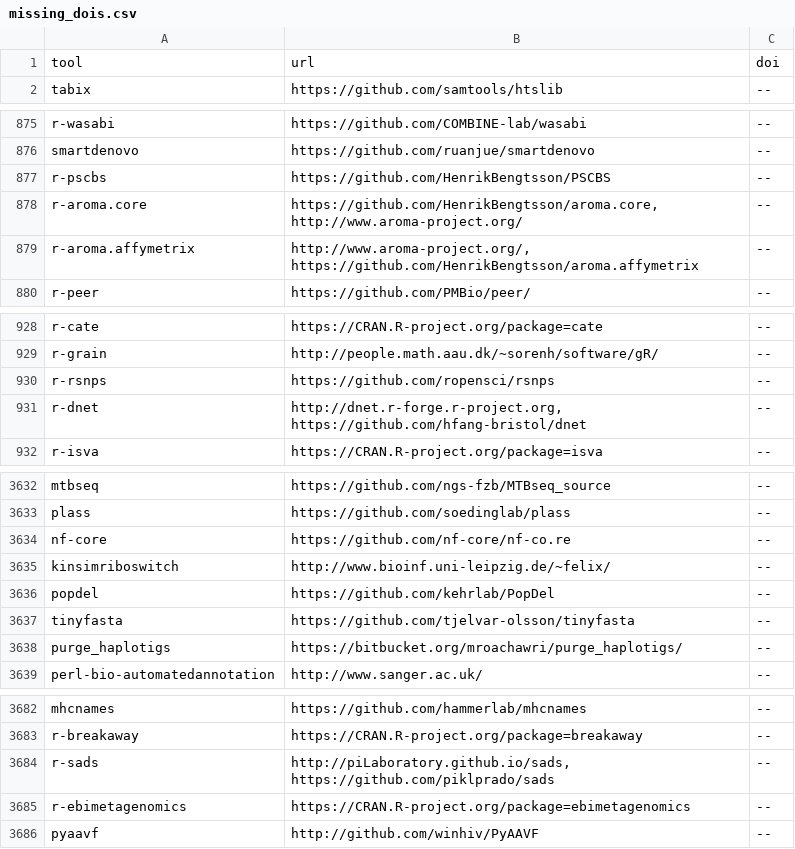
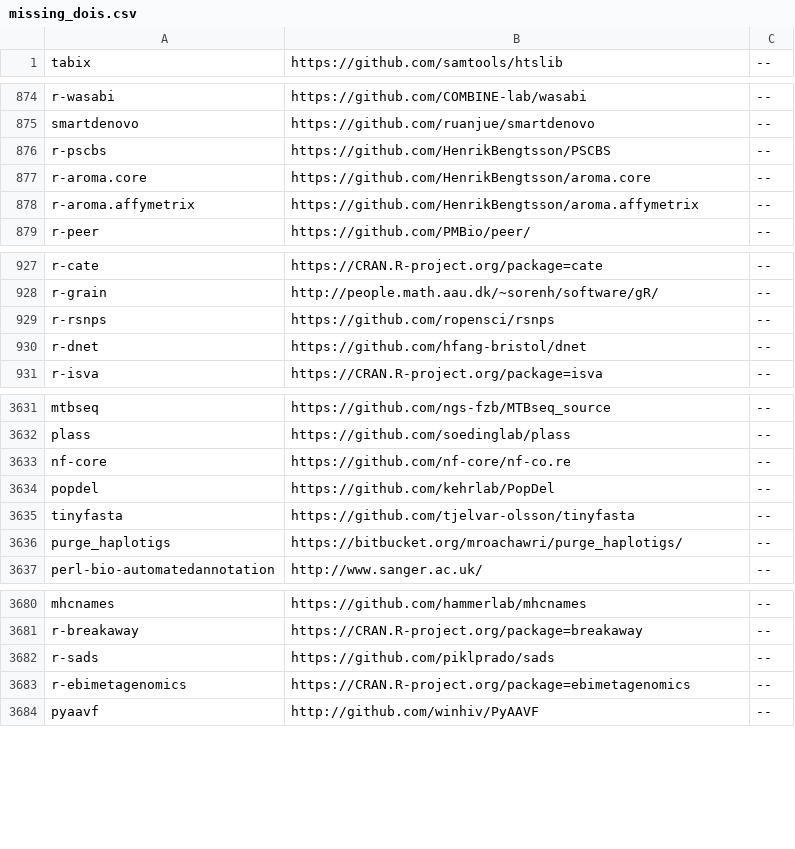
Before and after one commit to BioContainers/tools-metadata, a CSV file: scripts/missing_dois.csv, drawn as a sheet; only a part is shown, gaps mark what is left out; removed rows and columns are numbered as before the commit, all else as after; the diff names each change by its address in the sheet, - before the commit and + after, or states it on an @@ line.

Commit message:
another tool

```diff
--- a/scripts/missing_dois.csv
+++ b/scripts/missing_dois.csv
-row 1: tool | url | doi
-B877: https://github.com/HenrikBengtsson/aroma.core, http://www.aroma-project.org/
+B877: https://github.com/HenrikBengtsson/aroma.core
-B878: http://www.aroma-project.org/, https://github.com/HenrikBengtsson/aroma.affymetrix
+B878: https://github.com/HenrikBengtsson/aroma.affymetrix
-B930: http://dnet.r-forge.r-project.org, https://github.com/hfang-bristol/dnet
+B930: https://github.com/hfang-bristol/dnet
-row 3635: kinsimriboswitch | http://www.bioinf.uni-leipzig.de/~felix/ | --
-B3682: http://piLaboratory.github.io/sads, https://github.com/piklprado/sads
+B3682: https://github.com/piklprado/sads
```
Also changed, not shown: 1 other file.
